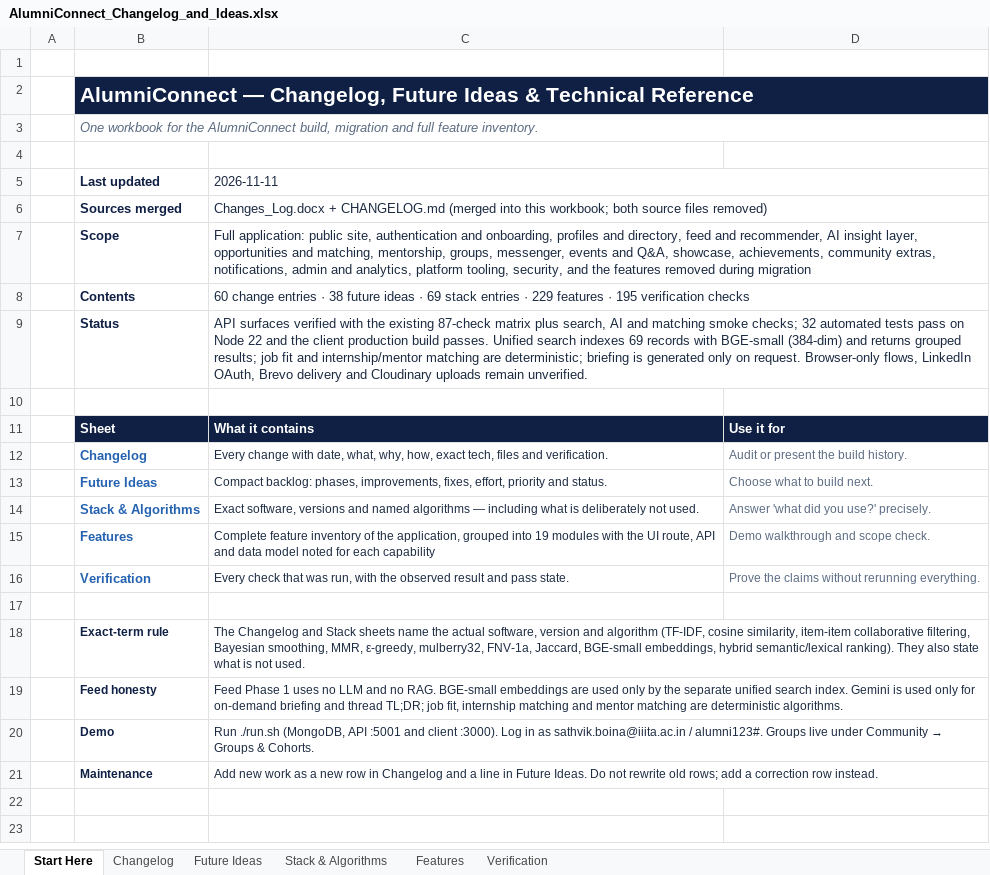
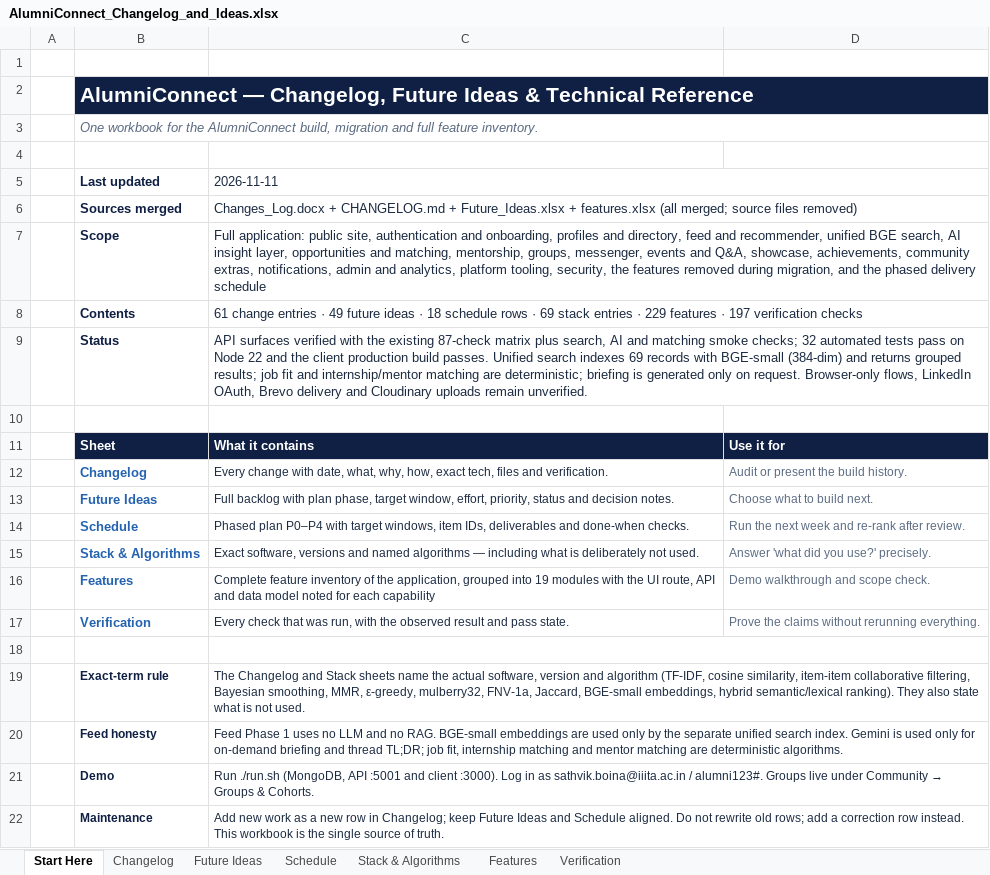
Before and after one commit to sathvikboina/alucon, an Excel workbook: AlumniConnect_Changelog_and_Ideas.xlsx, sheet Start Here, drawn as a sheet; values as stored, in another font and other column widths than the file's, no borders; addresses are those after the commit; the diff names each change by its address in the sheet, - before the commit and + after, or states it on an @@ line.

Commit message:
docs: consolidate future ideas, schedule and features into one workbook
Merge the unique pending ideas from Future_Ideas.xlsx, add an 18-row P0-P4 Schedule sheet, preserve decision notes, and delete the stale duplicate workbooks. Relabel historical Changelog and Verification IDs so the consolidated F-ID space is unambiguous.

```diff
--- a/AlumniConnect_Changelog_and_Ideas.xlsx (sheet Start Here)
+++ b/AlumniConnect_Changelog_and_Ideas.xlsx (sheet Start Here)
+sheet tab: Schedule
-C6 (2026-11-11): …+ CHANGELOG.md (merged into this workbook; both source files…
+C6 (2026-11-11): …+ CHANGELOG.md + Future_Ideas.xlsx + features.xlsx (all merged; source files…
-C7 (2026-11-11): …and recommender, AI insight layer, opportunities and matching, mentorship, groups, messenger, events and Q&A, showcase, achievements, community extras, notifications, admin and analytics, platform tooling, security, and the features removed during migration
+C7 (2026-11-11): …and recommender, unified BGE search, AI insight layer, opportunities and matching, mentorship, groups, messenger, events and Q&A, showcase, achievements, community extras, notifications, admin and analytics, platform tooling, security, the features removed during migration, and the phased delivery schedule
-C8 (2026-11-11): 60 change entries · 38 future ideas · 69 stack entries · 229 features · 195 verification checks
+C8 (2026-11-11): 61 change entries · 49 future ideas · 18 schedule rows · 69 stack entries · 229 features · 197 verification checks
-C13 (2026-11-11): Compact backlog: phases, improvements, fixes, effort, priority and status.
+C13 (2026-11-11): Full backlog with plan phase, target window, effort, priority, status and decision notes.
+row 14:  | Schedule | Phased plan P0–P4 with target windows, item IDs, deliverables and done-when checks. | Run the next week and re-rank after review.
+C18:D18 merged
-C22 (2026-11-11): …row in Changelog and a line in Future Ideas. Do not rewrite old rows; add a correction row instead.
+C22 (2026-11-11): …row in Changelog; keep Future Ideas and Schedule aligned. Do not rewrite old rows; add a correction row instead. This workbook is the single source of truth.
```
Also changed, not shown: sheet Future Ideas, sheet Changelog, sheet Verification, sheet Stack & Algorithms, 1 other file.
